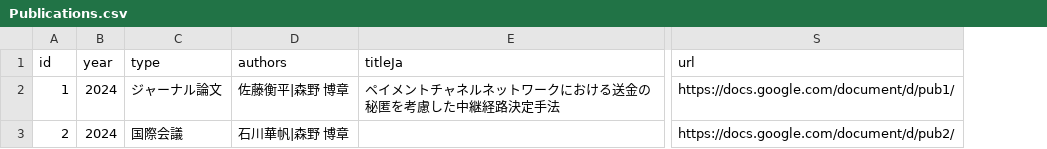
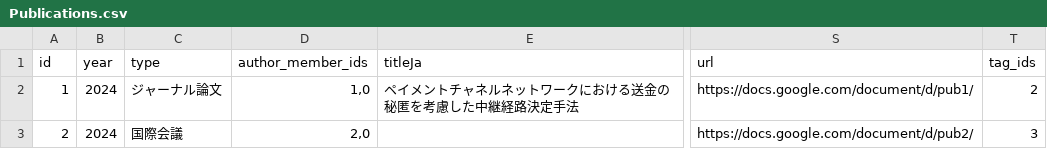
Before and after one commit to kouheisatou/morinolab_hp, a CSV file: data_samples/Publications.csv, drawn as a sheet; only a part is shown, gaps mark what is left out; removed rows and columns are numbered as before the commit, all else as after; the diff names each change by its address in the sheet, - before the commit and + after, or states it on an @@ line.

Commit message:
backend spreadsheet

```diff
--- a/data_samples/Publications.csv
+++ b/data_samples/Publications.csv
-column D (authors), rows 2-3: 佐藤衡平|森野 博章 | 石川華帆|森野 博章
+column D (author_member_ids), rows 2-3: 1,0 | 2,0
+column T (tag_ids), rows 2-3: 2 | 3
```
Also changed, not shown: data_samples/Members.csv, 5 other files.
